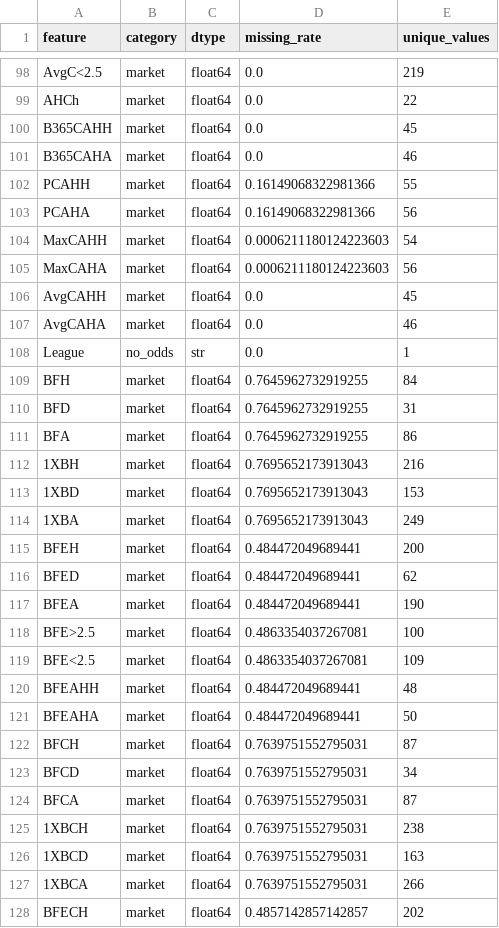
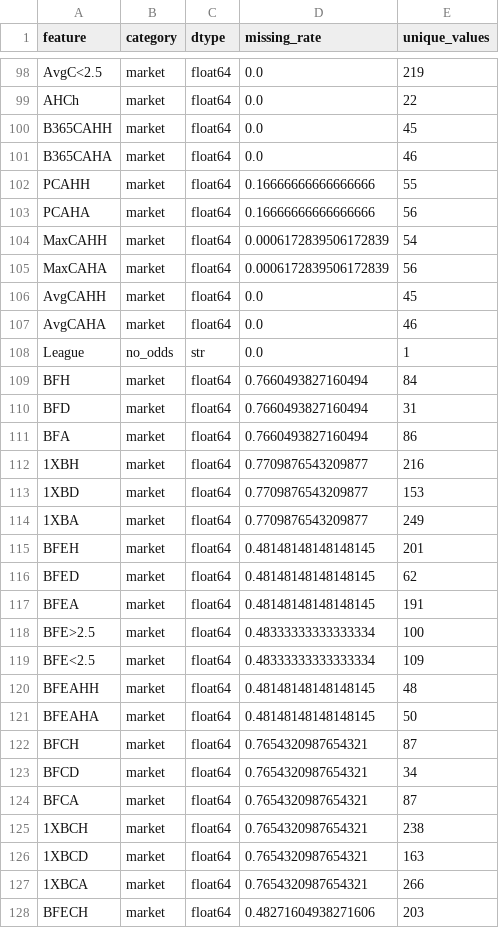
Before and after one commit to gmalbert/premier-league, a CSV file: precomputed/model-audit/feature_inventory.csv, drawn as a sheet; only a part is shown, gaps mark what is left out; the diff covers the shown part only.

```diff
--- a/precomputed/model-audit/feature_inventory.csv
+++ b/precomputed/model-audit/feature_inventory.csv
@@ -101,6 +101,6 @@ B365CAHH,market,float64,0.0,45
 B365CAHA,market,float64,0.0,46
-PCAHH,market,float64,0.16149068322981366,55
-PCAHA,market,float64,0.16149068322981366,56
-MaxCAHH,market,float64,0.0006211180124223603,54
-MaxCAHA,market,float64,0.0006211180124223603,56
+PCAHH,market,float64,0.16666666666666666,55
+PCAHA,market,float64,0.16666666666666666,56
+MaxCAHH,market,float64,0.0006172839506172839,54
+MaxCAHA,market,float64,0.0006172839506172839,56
 AvgCAHH,market,float64,0.0,45
@@ -108,21 +108,21 @@ AvgCAHA,market,float64,0.0,46
 League,no_odds,str,0.0,1
-BFH,market,float64,0.7645962732919255,84
-BFD,market,float64,0.7645962732919255,31
-BFA,market,float64,0.7645962732919255,86
-1XBH,market,float64,0.7695652173913043,216
-1XBD,market,float64,0.7695652173913043,153
-1XBA,market,float64,0.7695652173913043,249
-BFEH,market,float64,0.484472049689441,200
-BFED,market,float64,0.484472049689441,62
-BFEA,market,float64,0.484472049689441,190
-BFE>2.5,market,float64,0.4863354037267081,100
-BFE<2.5,market,float64,0.4863354037267081,109
-BFEAHH,market,float64,0.484472049689441,48
-BFEAHA,market,float64,0.484472049689441,50
-BFCH,market,float64,0.7639751552795031,87
-BFCD,market,float64,0.7639751552795031,34
-BFCA,market,float64,0.7639751552795031,87
-1XBCH,market,float64,0.7639751552795031,238
-1XBCD,market,float64,0.7639751552795031,163
-1XBCA,market,float64,0.7639751552795031,266
-BFECH,market,float64,0.4857142857142857,202
+BFH,market,float64,0.7660493827160494,84
+BFD,market,float64,0.7660493827160494,31
+BFA,market,float64,0.7660493827160494,86
+1XBH,market,float64,0.7709876543209877,216
+1XBD,market,float64,0.7709876543209877,153
+1XBA,market,float64,0.7709876543209877,249
+BFEH,market,float64,0.48148148148148145,201
+BFED,market,float64,0.48148148148148145,62
+BFEA,market,float64,0.48148148148148145,191
+BFE>2.5,market,float64,0.48333333333333334,100
+BFE<2.5,market,float64,0.48333333333333334,109
+BFEAHH,market,float64,0.48148148148148145,48
+BFEAHA,market,float64,0.48148148148148145,50
+BFCH,market,float64,0.7654320987654321,87
+BFCD,market,float64,0.7654320987654321,34
+BFCA,market,float64,0.7654320987654321,87
+1XBCH,market,float64,0.7654320987654321,238
+1XBCD,market,float64,0.7654320987654321,163
+1XBCA,market,float64,0.7654320987654321,266
+BFECH,market,float64,0.48271604938271606,203
```
Also changed, not shown: 150 edited cells elsewhere in this file, data_files/combined_historical_data.csv, data_files/poisson_metrics_history.csv, 25 other files.
